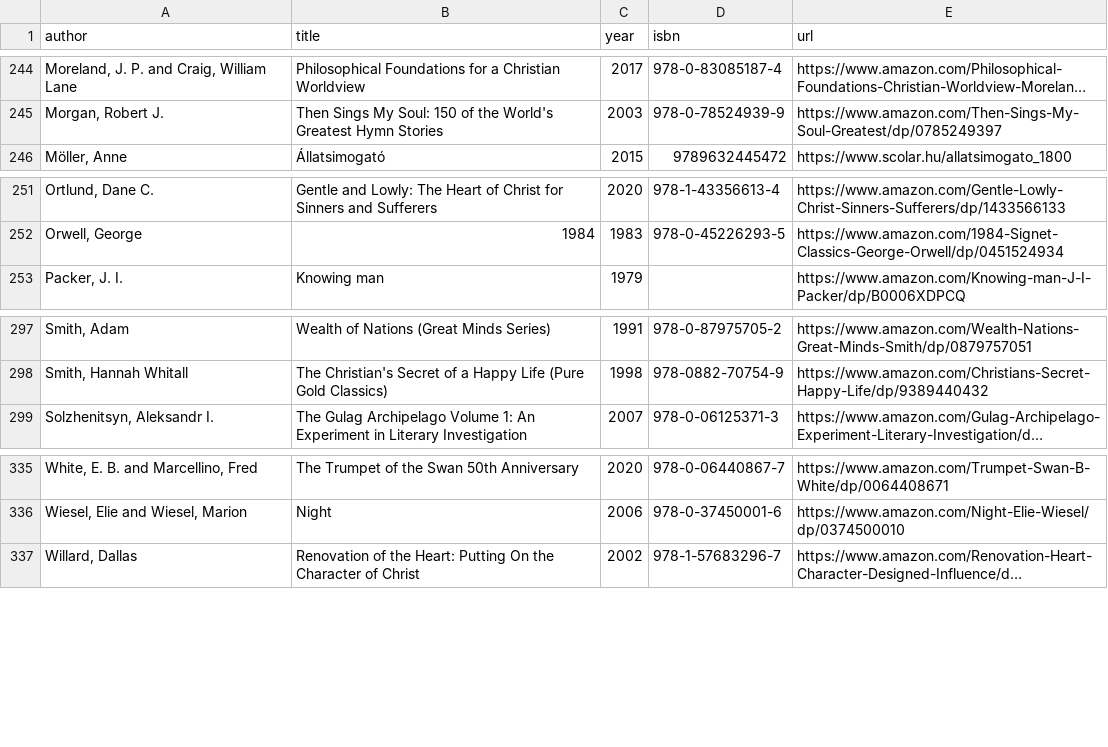
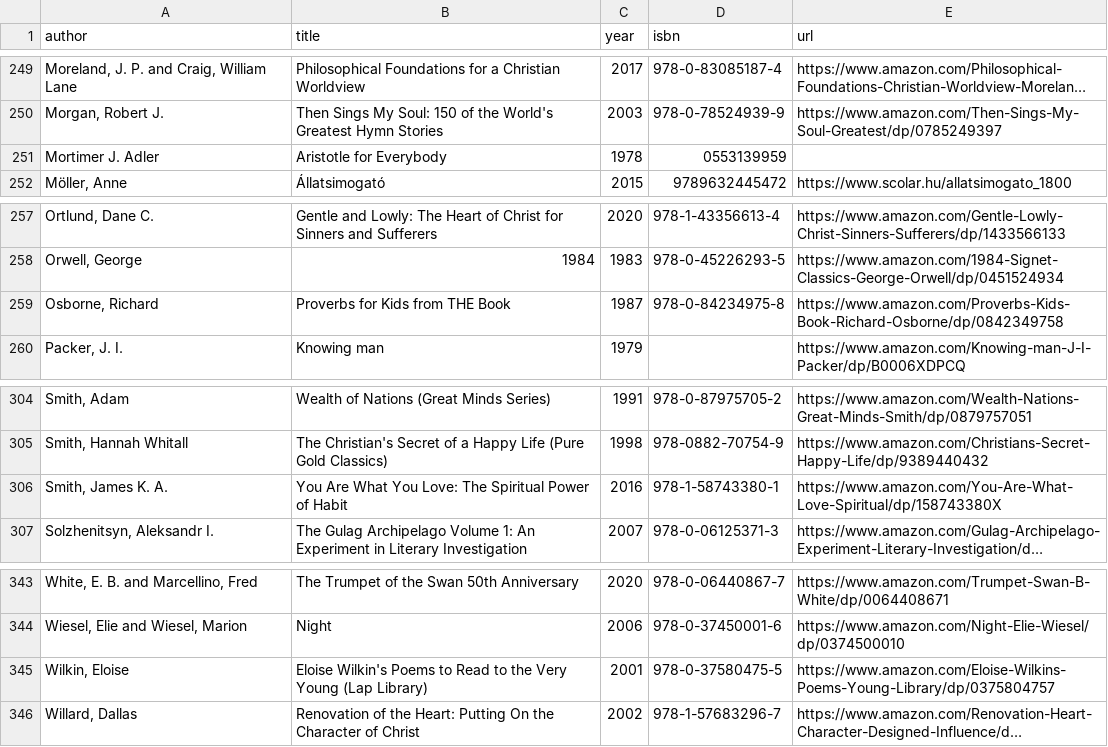
Before and after one commit to vektor8891/notes, a CSV file: _data/books.csv, drawn as a sheet; only a part is shown, gaps mark what is left out; long unchanged cells end in …; the diff covers the shown part only; the diff names each change by its address in the sheet, - before the commit and + after, or states it on an @@ line.

Commit message:
update books

```diff
--- a/_data/books.csv
+++ b/_data/books.csv
+row 251: Mortimer J. Adler | Aristotle for Everybody | 1978 | 0553139959
+row 259: Osborne, Richard | Proverbs for Kids from THE Book | 1987 | 978-0-84234975-8 | https://www.amazon.com/Proverbs-Kids-Book-Richard-Osborne/dp/0842349758
+row 306: Smith, James K. A. | You Are What You Love: The Spiritual Power of Habit | 2016 | 978-1-58743380-1 | https://www.amazon.com/You-Are-What-Love-Spiritual/dp/158743380X
+row 345: Wilkin, Eloise | Eloise Wilkin's Poems to Read to the Very Young (Lap Library) | 2001 | 978-0-37580475-5 | https://www.amazon.com/Eloise-Wilkins-Poems-Young-Library/dp/0375804757
```
Also changed, not shown: 5 added rows elsewhere in this file.
